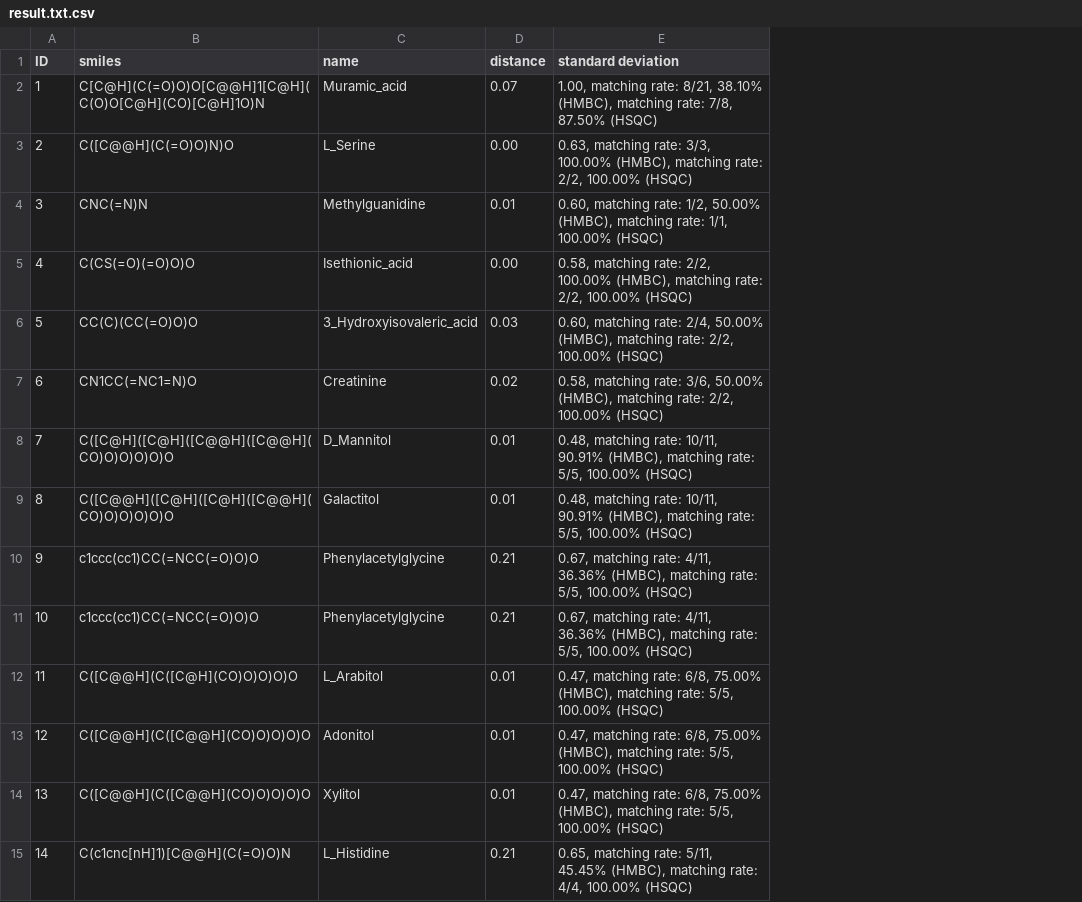
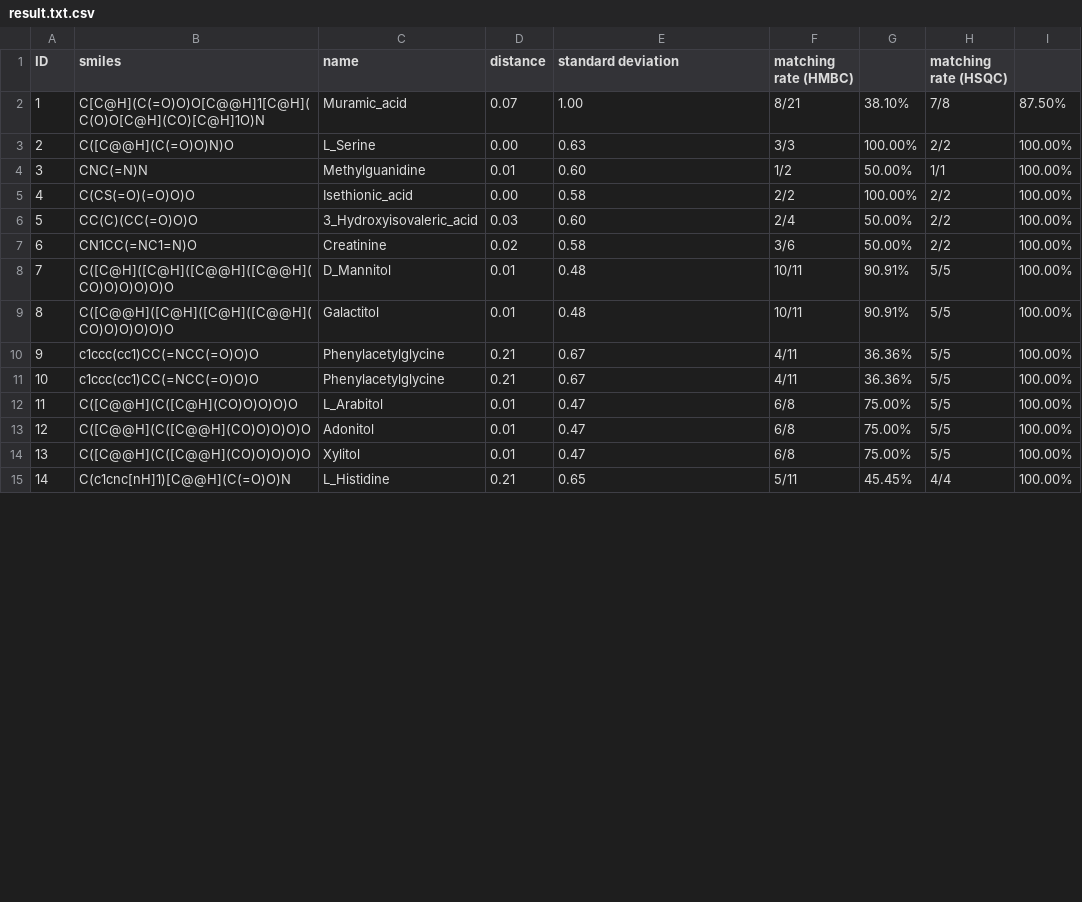
Before and after one commit to stefhk3/nmrfilterprojects, a CSV file: urinewHMBC_DL/result/result.txt.csv, drawn as a sheet; only a part is shown; the diff covers the shown part only; the diff names each change by its address in the sheet, - before the commit and + after, or states it on an @@ line.

Commit message:
better csv file

```diff
--- a/urinewHMBC_DL/result/result.txt.csv
+++ b/urinewHMBC_DL/result/result.txt.csv
+column F (matching rate (HMBC)), rows 2-15: 8/21 | 3/3 | 1/2 | 2/2 | 2/4 | 3/6 | 10/11 | 10/11 | 4/11 | 4/11 | 6/8 | 6/8 | 6/8 | 5/11
+column G, rows 2-15: 38.10% | 100.00% | 50.00% | 100.00% | 50.00% | 50.00% | 90.91% | 90.91% | 36.36% | 36.36% | 75.00% | 75.00% | 75.00% | 45.45%
+column H (matching rate (HSQC)), rows 2-15: 7/8 | 2/2 | 1/1 | 2/2 | 2/2 | 2/2 | 5/5 | 5/5 | 5/5 | 5/5 | 5/5 | 5/5 | 5/5 | 4/4
+column I, rows 2-15: 87.50% | 100.00% | 100.00% | 100.00% | 100.00% | 100.00% | 100.00% | 100.00% | 100.00% | 100.00% | 100.00% | 100.00% | 100.00% | 100.00%
-E2 (standard deviation): 1.00, matching rate: 8/21, 38.10% (HMBC), matching rate: 7/8, 87.50% (HSQC)
+E2 (standard deviation): 1.00
-E3 (standard deviation): 0.63, matching rate: 3/3, 100.00% (HMBC), matching rate: 2/2, 100.00% (HSQC)
+E3 (standard deviation): 0.63
-E4 (standard deviation): 0.60, matching rate: 1/2, 50.00% (HMBC), matching rate: 1/1, 100.00% (HSQC)
+E4 (standard deviation): 0.60
-E5 (standard deviation): 0.58, matching rate: 2/2, 100.00% (HMBC), matching rate: 2/2, 100.00% (HSQC)
+E5 (standard deviation): 0.58
-E6 (standard deviation): 0.60, matching rate: 2/4, 50.00% (HMBC), matching rate: 2/2, 100.00% (HSQC)
+E6 (standard deviation): 0.60
-E7 (standard deviation): 0.58, matching rate: 3/6, 50.00% (HMBC), matching rate: 2/2, 100.00% (HSQC)
+E7 (standard deviation): 0.58
-E8:E9 (standard deviation): 0.48, matching rate: 10/11, 90.91% (HMBC), matching rate: 5/5, 100.00% (HSQC)
+E8:E9 (standard deviation): 0.48
-E10:E11 (standard deviation): 0.67, matching rate: 4/11, 36.36% (HMBC), matching rate: 5/5, 100.00% (HSQC)
+E10:E11 (standard deviation): 0.67
-E12:E14 (standard deviation): 0.47, matching rate: 6/8, 75.00% (HMBC), matching rate: 5/5, 100.00% (HSQC)
+E12:E14 (standard deviation): 0.47
-E15 (standard deviation): 0.65, matching rate: 5/11, 45.45% (HMBC), matching rate: 4/4, 100.00% (HSQC)
+E15 (standard deviation): 0.65
```
Also changed, not shown: 22 edited cells elsewhere in this file.
